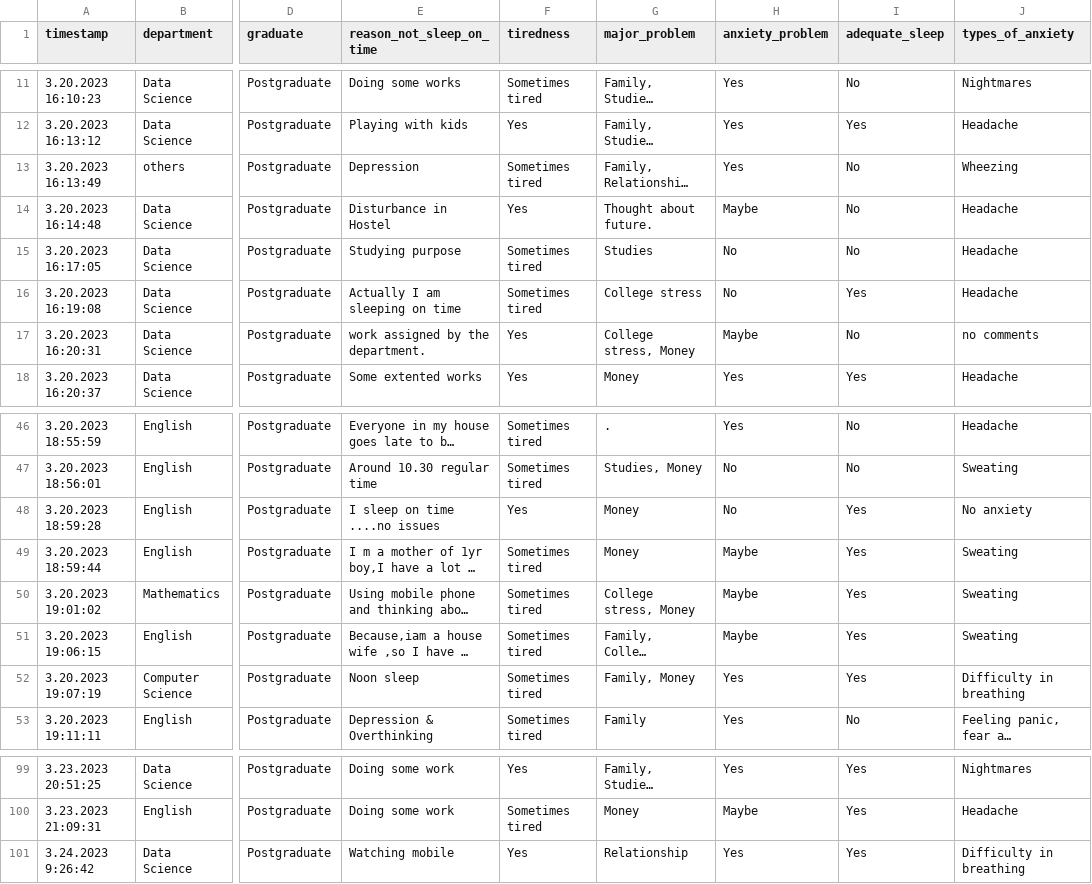
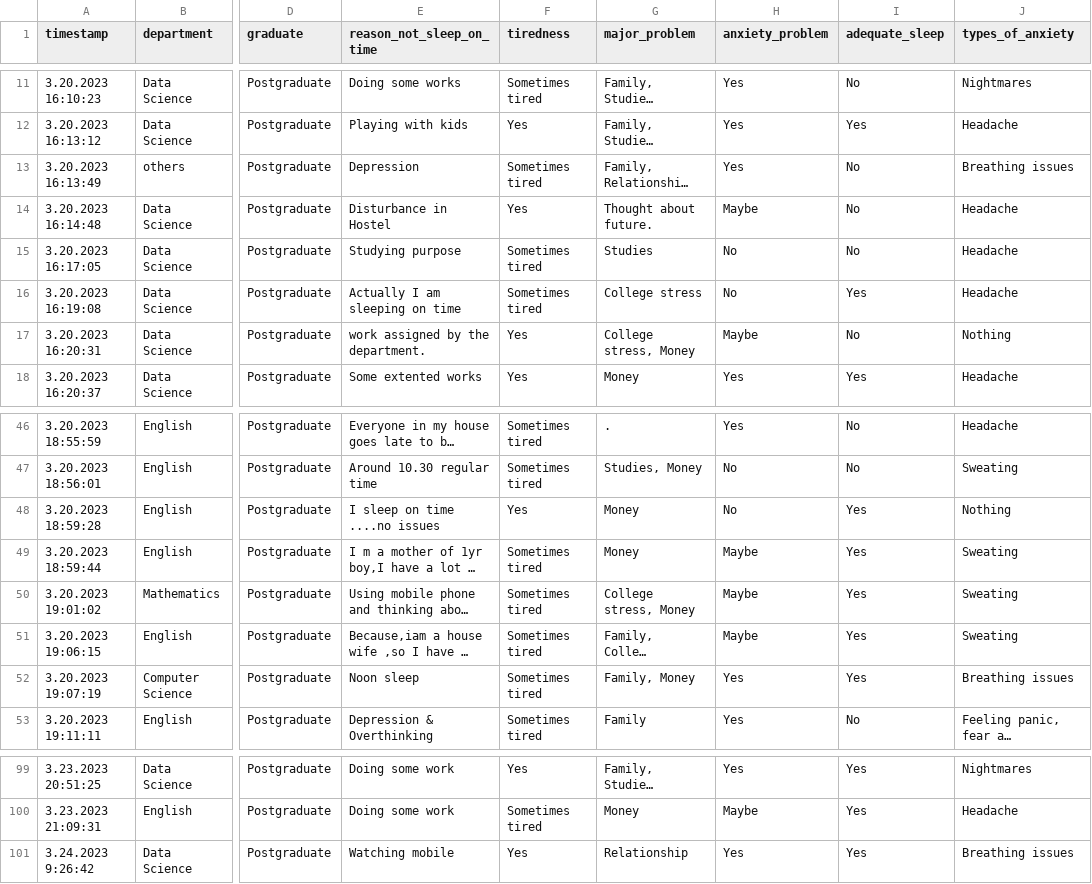
Before and after one commit to marcohslu/mentalhealth, a CSV file: datensatz2.csv, drawn as a sheet; only a part is shown, gaps mark what is left out; long unchanged cells end in …; the diff covers the shown part only; the diff names each change by its address in the sheet, - before the commit and + after, or states it on an @@ line.

```diff
--- a/datensatz2.csv
+++ b/datensatz2.csv
-J13 (types_of_anxiety): Wheezing
+J13 (types_of_anxiety): Breathing issues
-J17 (types_of_anxiety): no comments
+J17 (types_of_anxiety): Nothing
-J48 (types_of_anxiety): No anxiety
+J48 (types_of_anxiety): Nothing
-J52 (types_of_anxiety): Difficulty in breathing
+J52 (types_of_anxiety): Breathing issues
-J101 (types_of_anxiety): Difficulty in breathing
+J101 (types_of_anxiety): Breathing issues
```
Also changed, not shown: 24 edited cells elsewhere in this file.
